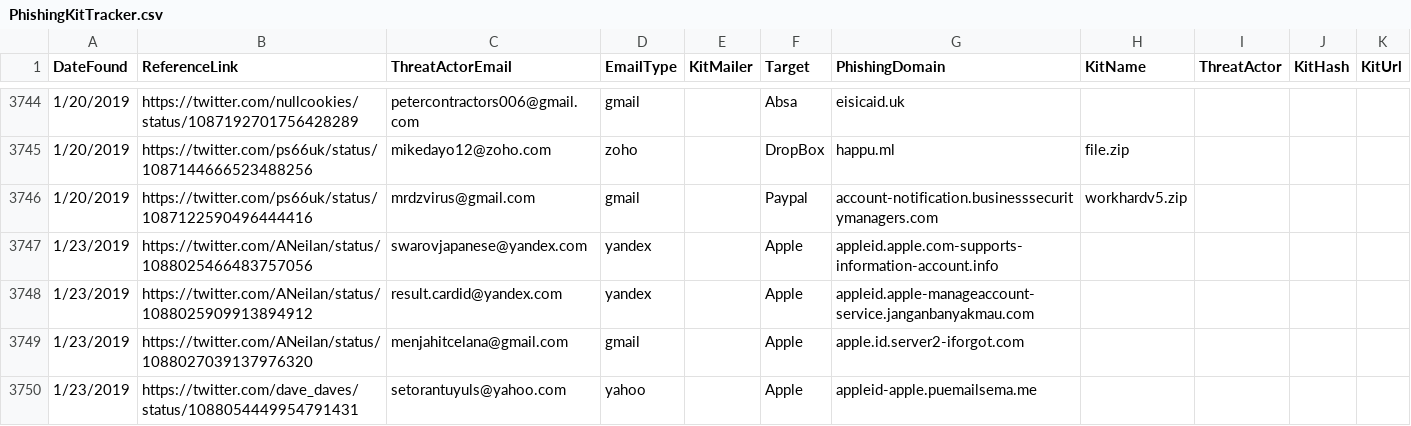
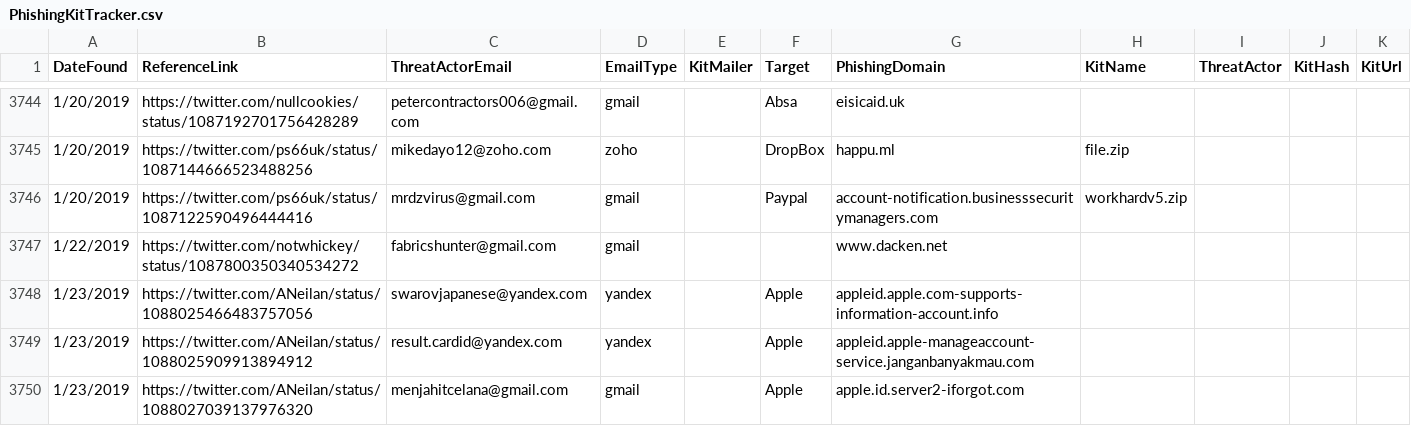
Before and after one commit to neonprimetime/PhishingKitTracker, a CSV file: PhishingKitTracker.csv, drawn as a sheet; only a part is shown, gaps mark what is left out; the shorter side is filled out with more unchanged rows; the diff names each change by its address in the sheet, - before the commit and + after, or states it on an @@ line.

Commit message:
notwhickey
notwhickey

```diff
--- a/PhishingKitTracker.csv
+++ b/PhishingKitTracker.csv
+row 3747: 1/22/2019 | https://twitter.com/notwhickey/status/1087800350340534272 | fabricshunter@gmail.com | gmail |  |  | www.dacken.net
```
